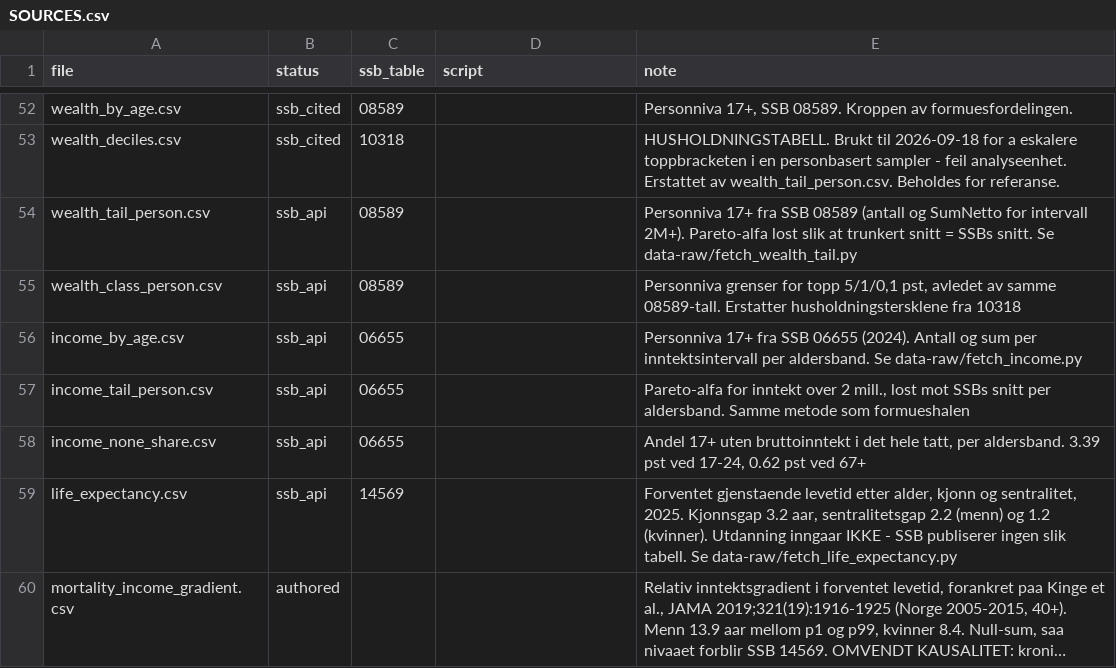
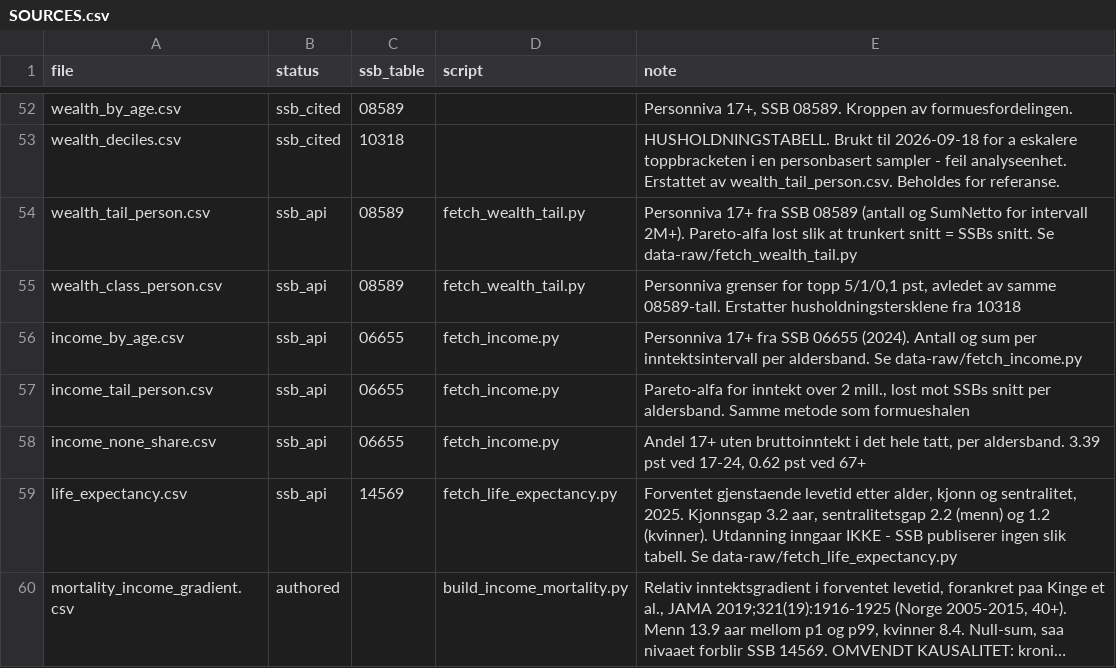
Before and after one commit to martinisu/CounterfactMe, a CSV file: inst/extdata/SOURCES.csv, drawn as a sheet; only a part is shown, gaps mark what is left out; long unchanged cells end in …; the diff names each change by its address in the sheet, - before the commit and + after, or states it on an @@ line.

```diff
--- a/inst/extdata/SOURCES.csv
+++ b/inst/extdata/SOURCES.csv
-D54:D55 (script): (empty)
+D54:D55 (script): fetch_wealth_tail.py
-D56:D58 (script): (empty)
+D56:D58 (script): fetch_income.py
-D59 (script): (empty)
+D59 (script): fetch_life_expectancy.py
-D60 (script): (empty)
+D60 (script): build_income_mortality.py
```
Also changed, not shown: 12 other files.
